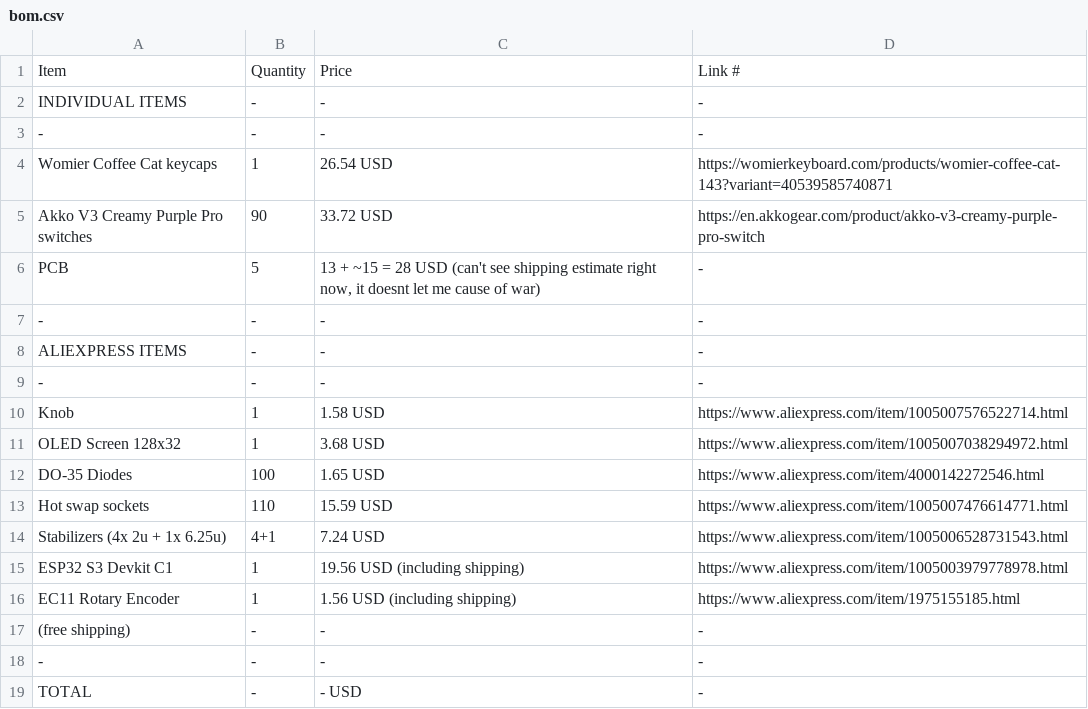
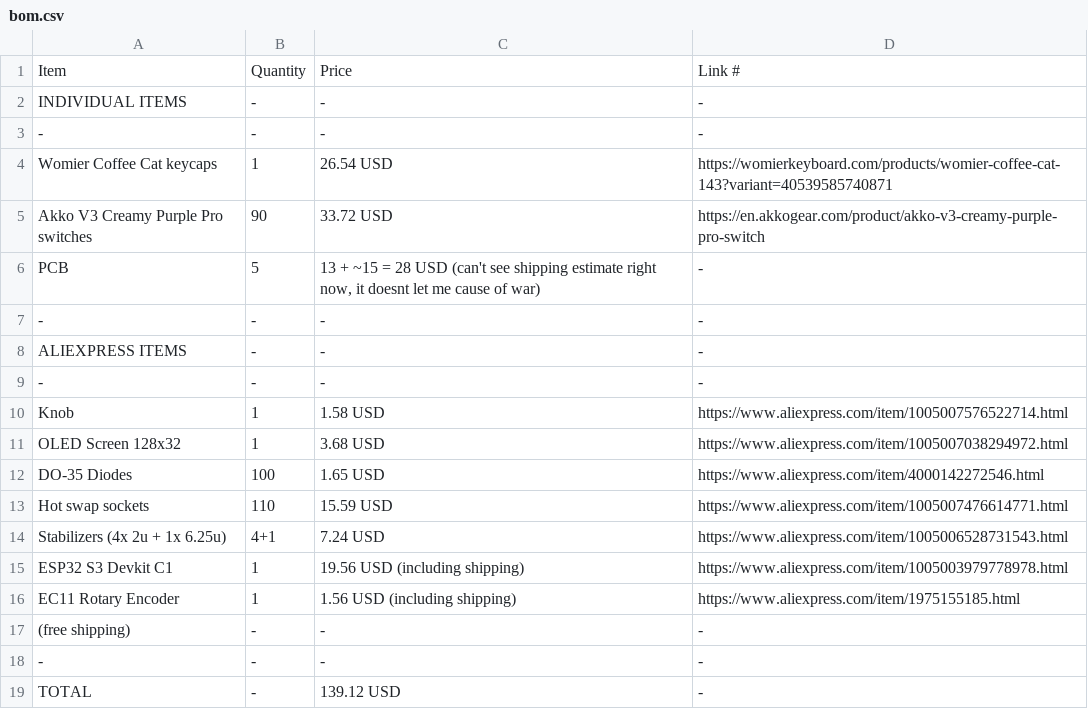
Before and after one commit to HaftIsntHere/custom-keyboard, a CSV file: bom.csv, drawn as a sheet.

Commit message:
Update bom.csv

```diff
--- a/bom.csv
+++ b/bom.csv
@@ -18,2 +18,2 @@ EC11 Rotary Encoder,1,1.56 USD (including shipping),https://www.aliexpress.com/i
 -,-,-,-
-TOTAL,-,- USD,-
+TOTAL,-,139.12 USD,-
```
